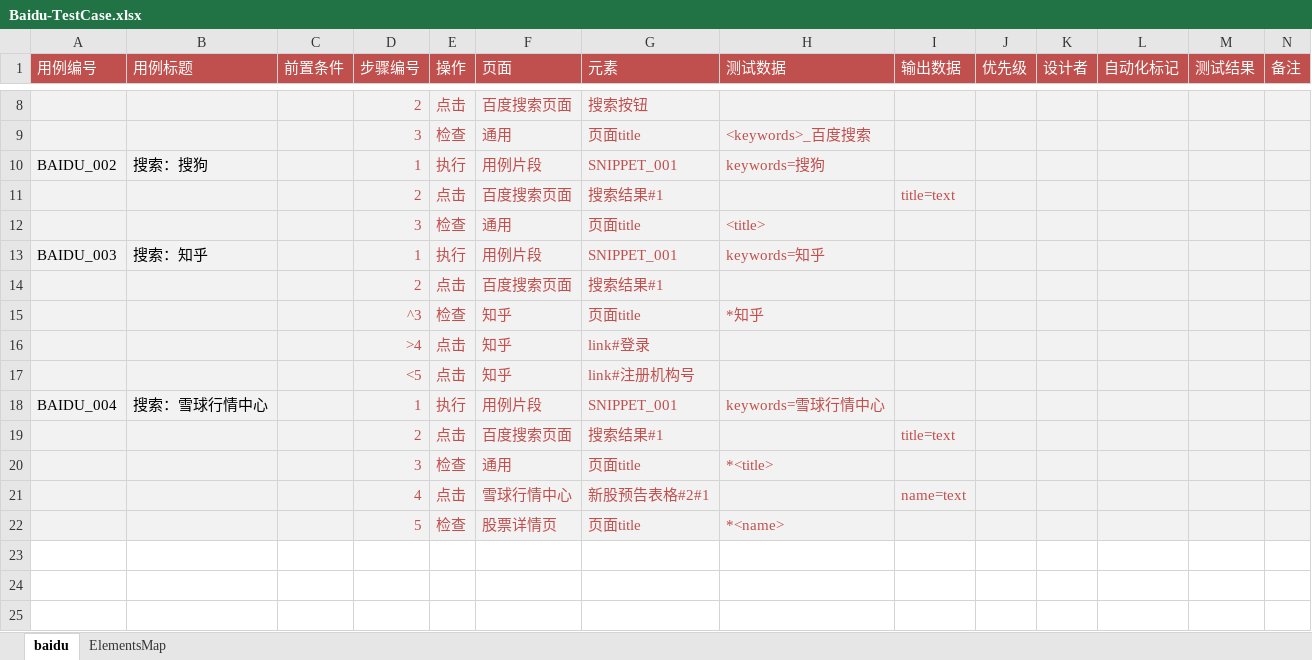
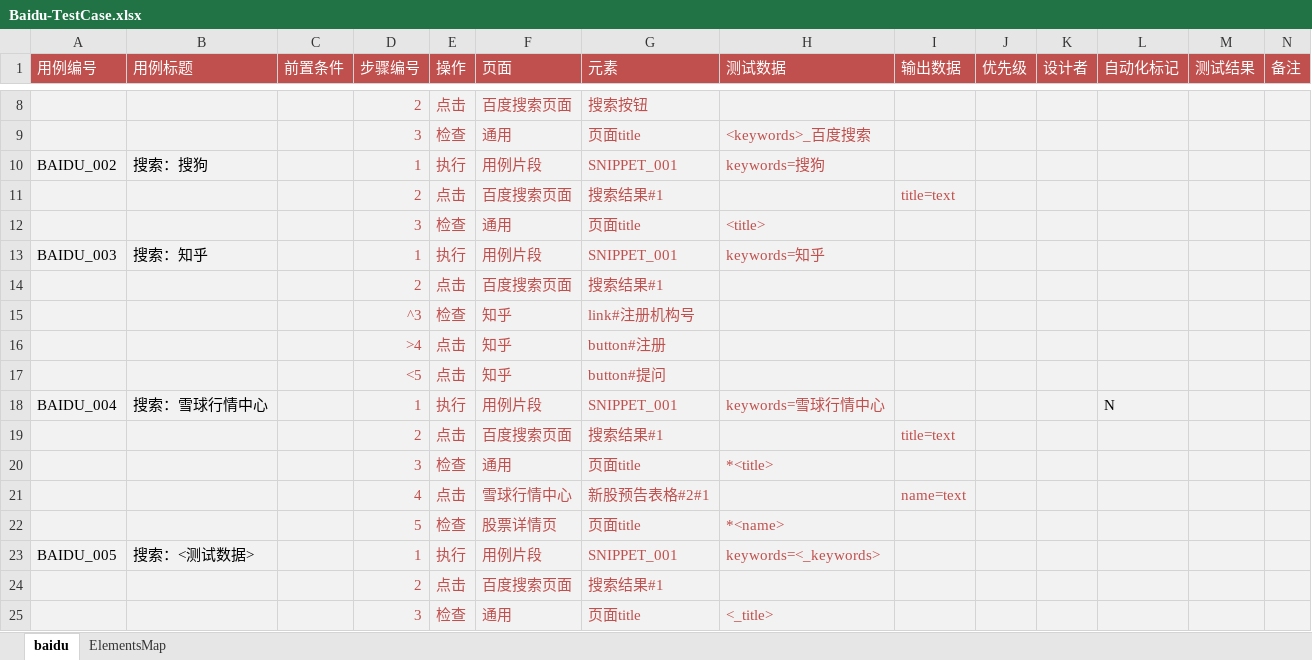
Before and after one commit to tonglei100/sweetest, an Excel workbook: sweetest/testcase/Baidu-TestCase.xlsx, sheet baidu, drawn as a sheet; only a part is shown, gaps mark what is left out; values as stored, in another font and other column widths than the file's, no borders; the diff names each change by its address in the sheet, - before the commit and + after, or states it on an @@ line.

```diff
--- a/sweetest/testcase/Baidu-TestCase.xlsx (sheet baidu)
+++ b/sweetest/testcase/Baidu-TestCase.xlsx (sheet baidu)
-G15 (元素): 页面title
+G15 (元素): link#注册机构号
-H15 (测试数据): *知乎
+H15 (测试数据): (empty)
-G16 (元素): link#登录
+G16 (元素): button#注册
-G17 (元素): link#注册机构号
+G17 (元素): button#提问
-L18 (自动化标记): (empty)
+L18 (自动化标记): N
+row 23: BAIDU_005 | 搜索：<测试数据> |  | 1 | 执行 | 用例片段 | SNIPPET_001 | keywords=<_keywords>
+row 24:  |  |  | 2 | 点击 | 百度搜索页面 | 搜索结果#1
+row 25:  |  |  | 3 | 检查 | 通用 | 页面title | <_title>
```
Also changed, not shown: sheet ElementsMap, sweetest/element/Baidu-Elements.xlsx, 13 other files.
